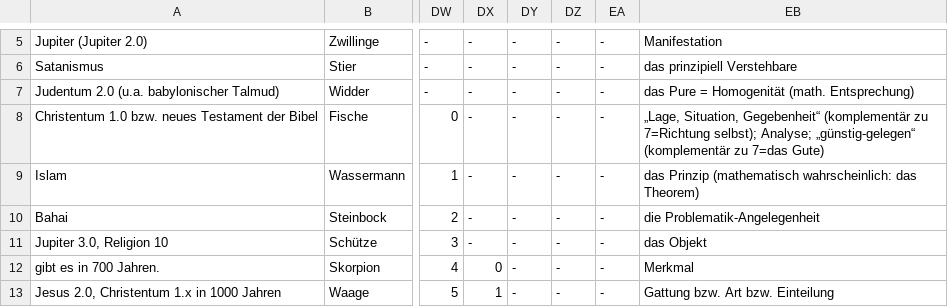
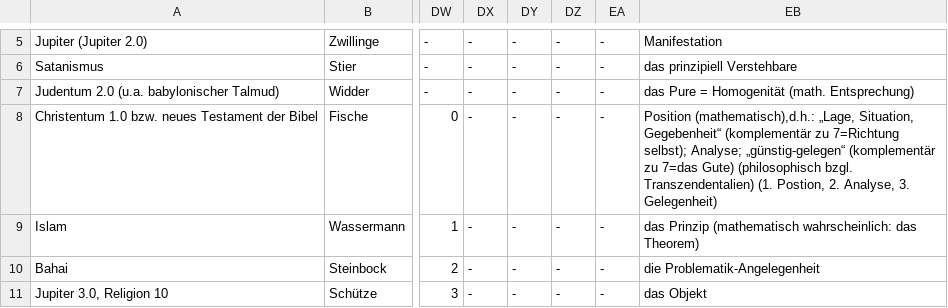
Before and after one commit to githubuser2000/reta-23-07-20, a CSV file: religion.csv, drawn as a sheet; only a part is shown, gaps mark what is left out; the shorter side is filled out with more unchanged rows; the diff names each change by its address in the sheet, - before the commit and + after, or states it on an @@ line.

```diff
--- a/religion.csv
+++ b/religion.csv
-EB8: „Lage, Situation, Gegebenheit“ (komplementär zu 7=Richtung selbst); Analyse; „günstig-gelegen“ (komplementär zu 7=das Gute)
+EB8: Position (mathematisch),d.h.: „Lage, Situation, Gegebenheit“ (komplementär zu 7=Richtung selbst); Analyse; „günstig-gelegen“ (komplementär zu 7=das Gute) (philosophisch bzgl. Transzendentalien) (1. Postion, 2. Analyse, 3. Gelegenheit)
```
Also changed, not shown: gebrochen-rational-universum.csv.
